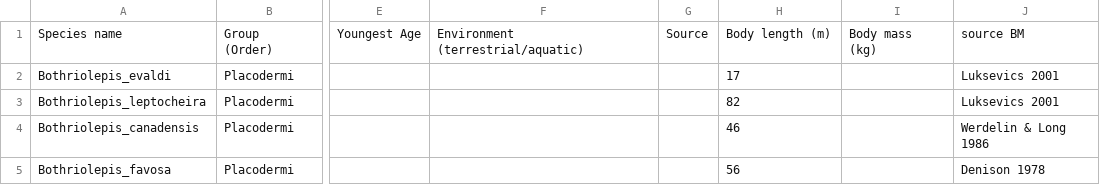
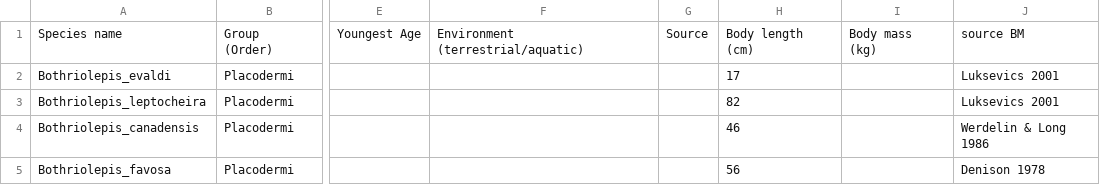
Before and after one commit to carewt/Fossil-Fish, a CSV file: Chunk_8_TC_extinct_data.csv, drawn as a sheet; only a part is shown, gaps mark what is left out; the diff names each change by its address in the sheet, - before the commit and + after, or states it on an @@ line.

```diff
--- a/Chunk_8_TC_extinct_data.csv
+++ b/Chunk_8_TC_extinct_data.csv
-H1: Body length (m)
+H1: Body length (cm)
```
Also changed, not shown: Chunk_10_TC_extinct_data.csv.
